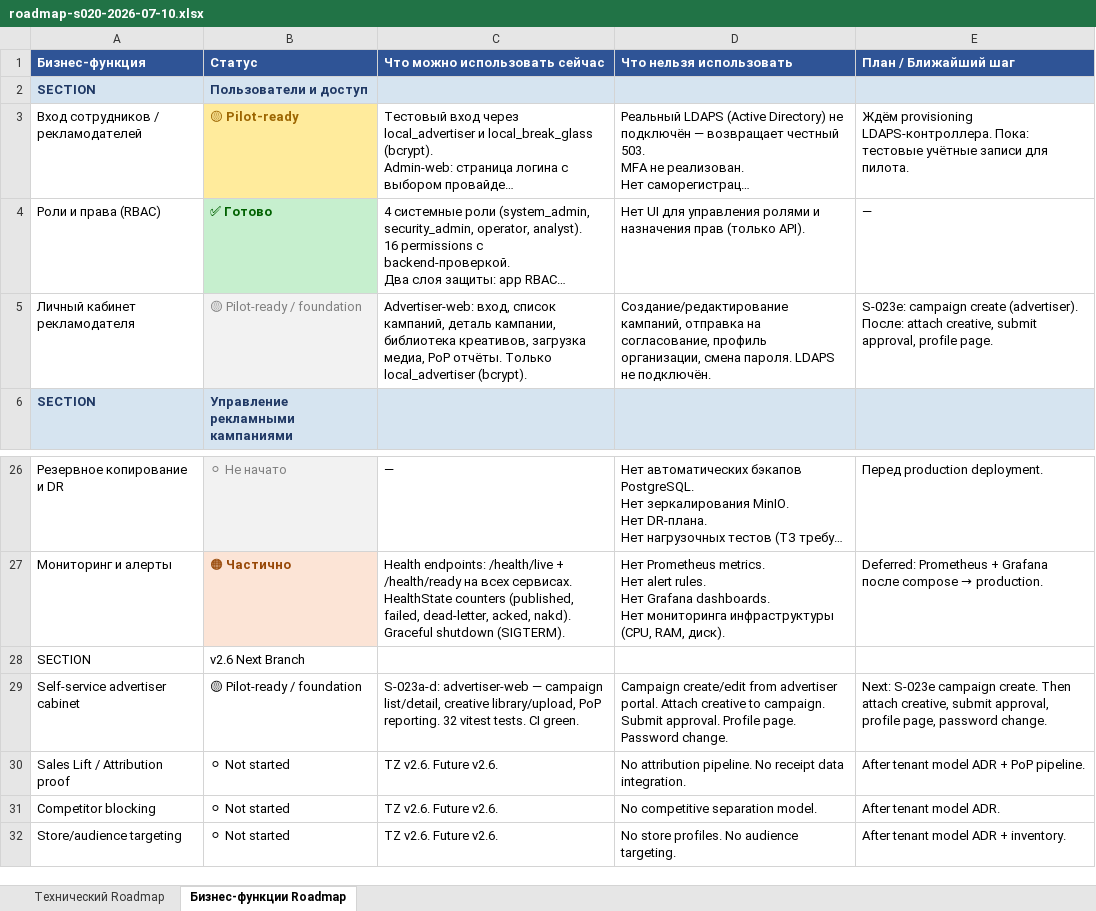
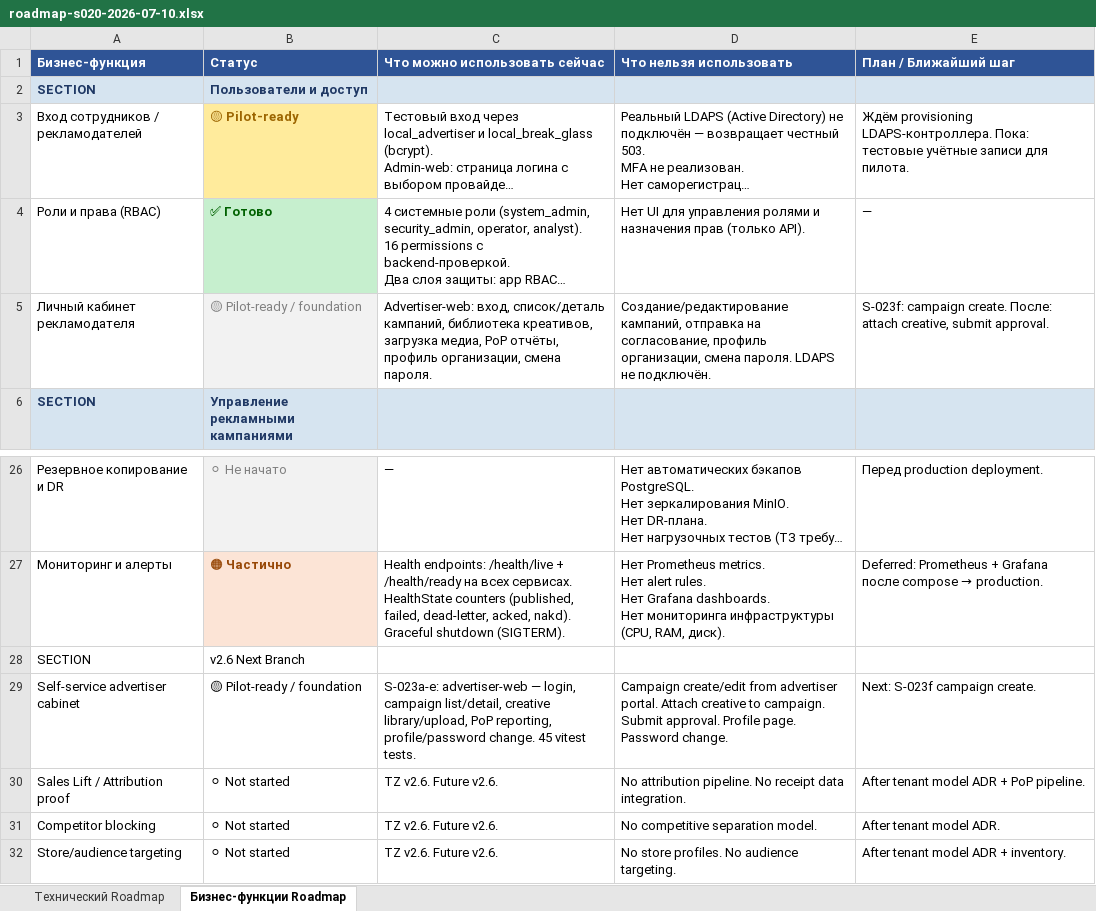
Before and after one commit to santanas-dev/retail-media-platform-enterprise, an Excel workbook: docs/product/roadmap-s020-2026-07-10.xlsx, sheet Бизнес-функции Roadmap, drawn as a sheet; only a part is shown, gaps mark what is left out; long unchanged cells end in …; values as stored, in another font and other column widths than the file's, no borders; the diff names each change by its address in the sheet, - before the commit and + after, or states it on an @@ line.

Commit message:
docs: track S-023e profile/password change

```diff
--- a/docs/product/roadmap-s020-2026-07-10.xlsx (sheet Бизнес-функции Roadmap)
+++ b/docs/product/roadmap-s020-2026-07-10.xlsx (sheet Бизнес-функции Roadmap)
-C5 (Что можно использовать сейчас): Advertiser-web: вход, список кампаний, деталь кампании, библиотека креативов, загрузка медиа, PoP отчёты. Только local_advertiser (bcrypt).
+C5 (Что можно использовать сейчас): Advertiser-web: вход, список/деталь кампаний, библиотека креативов, загрузка медиа, PoP отчёты, профиль организации, смена пароля.
-E5 (План / Ближайший шаг): S-023e: campaign create (advertiser). После: attach creative, submit approval, profile page.
+E5 (План / Ближайший шаг): S-023f: campaign create. После: attach creative, submit approval.
-C29 (Что можно использовать сейчас): S-023a-d: advertiser-web — campaign list/detail, creative library/upload, PoP reporting. 32 vitest tests. CI green.
+C29 (Что можно использовать сейчас): S-023a-e: advertiser-web — login, campaign list/detail, creative library/upload, PoP reporting, profile/password change. 45 vitest tests.
-E29 (План / Ближайший шаг): Next: S-023e campaign create. Then attach creative, submit approval, profile page, password change.
+E29 (План / Ближайший шаг): Next: S-023f campaign create.
```
Also changed, not shown: sheet Технический Roadmap, 1 other file.
